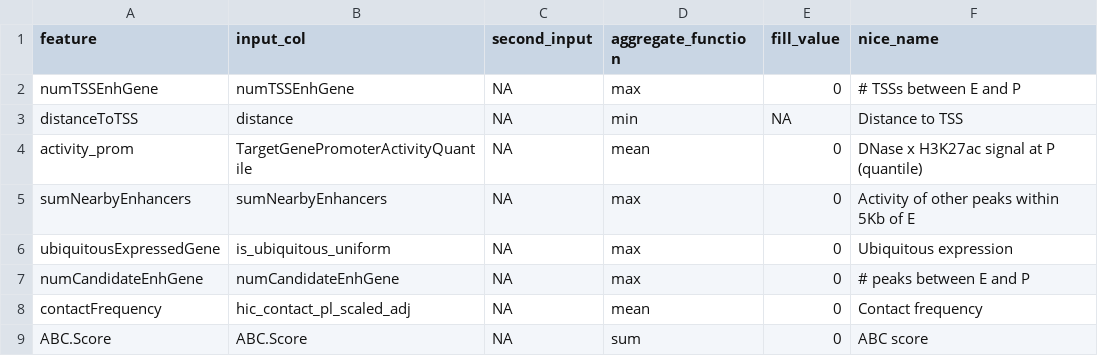
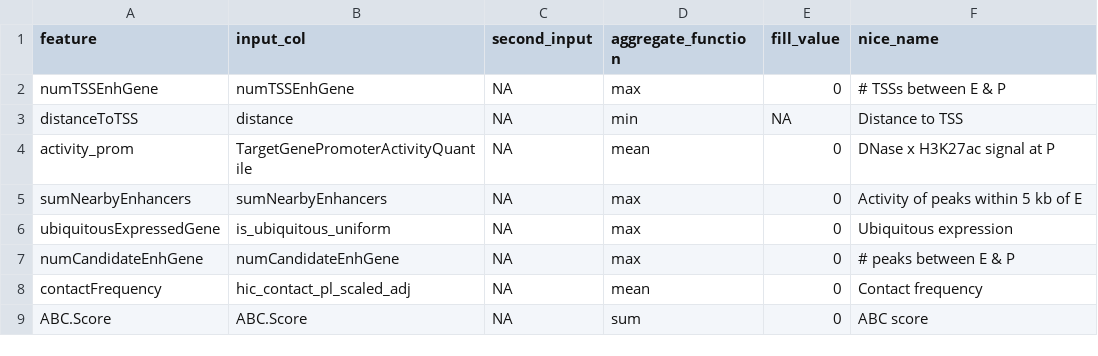
Before and after one commit to EngreitzLab/ENCODE_rE2G, a TSV file: resources/feature_tables/final_feature_set_DNase_h3k27ac_hic.tsv, drawn as a sheet.

Commit message:
Offboarding snapshot of train_multiple_celltypes: container recipe, mct configs, feature tables

```diff
--- a/resources/feature_tables/final_feature_set_DNase_h3k27ac_hic.tsv
+++ b/resources/feature_tables/final_feature_set_DNase_h3k27ac_hic.tsv
@@ -1,8 +1,8 @@
 feature	input_col	second_input	aggregate_function	fill_value	nice_name
-numTSSEnhGene	numTSSEnhGene	NA	max	0	# TSSs between E and P
+numTSSEnhGene	numTSSEnhGene	NA	max	0	# TSSs between E & P
 distanceToTSS	distance	NA	min	NA	Distance to TSS
-activity_prom	TargetGenePromoterActivityQuantile	NA	mean	0	DNase x H3K27ac signal at P (quantile)
-sumNearbyEnhancers	sumNearbyEnhancers	NA	max	0	Activity of other peaks within 5Kb of E
+activity_prom	TargetGenePromoterActivityQuantile	NA	mean	0	DNase x H3K27ac signal at P
+sumNearbyEnhancers	sumNearbyEnhancers	NA	max	0	Activity of peaks within 5 kb of E
 ubiquitousExpressedGene	is_ubiquitous_uniform	NA	max	0	Ubiquitous expression
-numCandidateEnhGene	numCandidateEnhGene	NA	max	0	# peaks between E and P
+numCandidateEnhGene	numCandidateEnhGene	NA	max	0	# peaks between E & P
 contactFrequency	hic_contact_pl_scaled_adj	NA	mean	0	Contact frequency
```
Also changed, not shown: resources/feature_tables/final_feature_set_DNase_hic.tsv, 16 other files.
